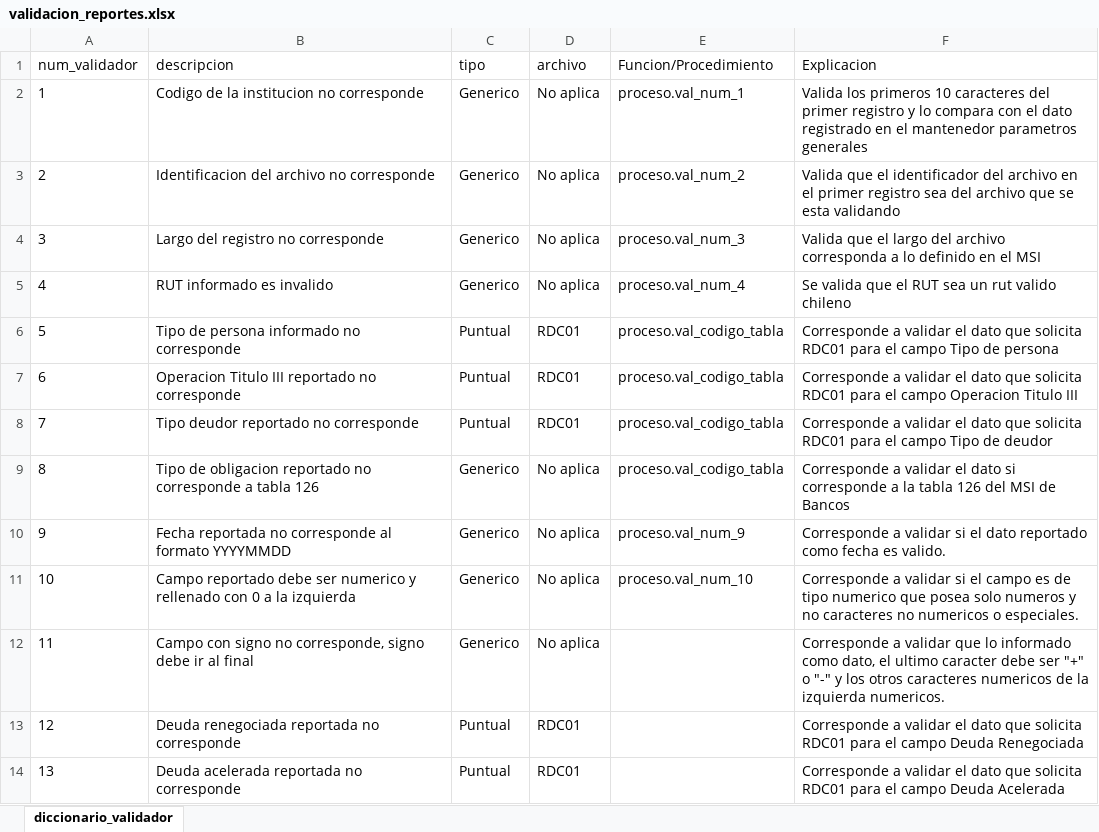
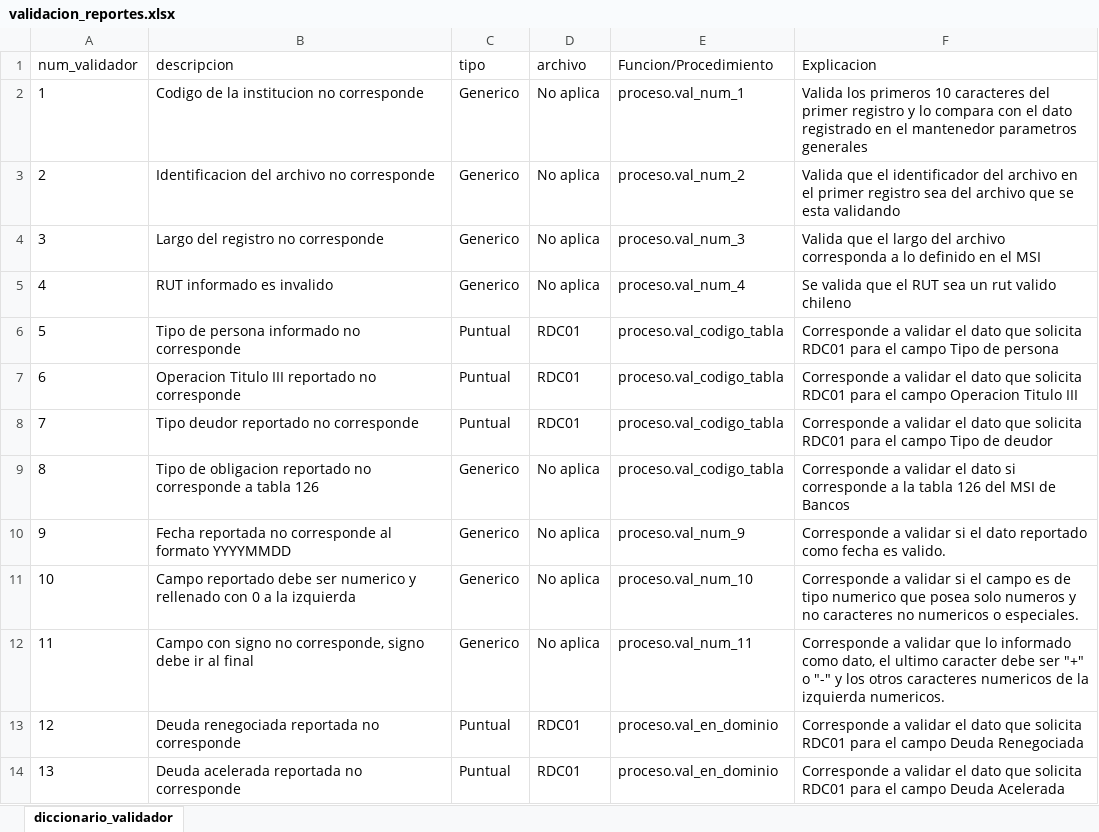
Before and after one commit to Soulcito/finReport, an Excel workbook: Analisis/validaciones/validacion_reportes.xlsx, sheet diccionario_validador, drawn as a sheet; values as stored, in another font and other column widths than the file's, no borders; the diff names each change by its address in the sheet, - before the commit and + after, or states it on an @@ line.

Commit message:
Avance en Validacion RDC01
Se crean funciones y procedimiento de validacion RDC01

```diff
--- a/Analisis/validaciones/validacion_reportes.xlsx (sheet diccionario_validador)
+++ b/Analisis/validaciones/validacion_reportes.xlsx (sheet diccionario_validador)
-E12 (Funcion/Procedimiento): (empty)
+E12 (Funcion/Procedimiento): proceso.val_num_11
-E13:E14 (Funcion/Procedimiento): (empty)
+E13:E14 (Funcion/Procedimiento): proceso.val_en_dominio
```
Also changed, not shown: 11 other files.
